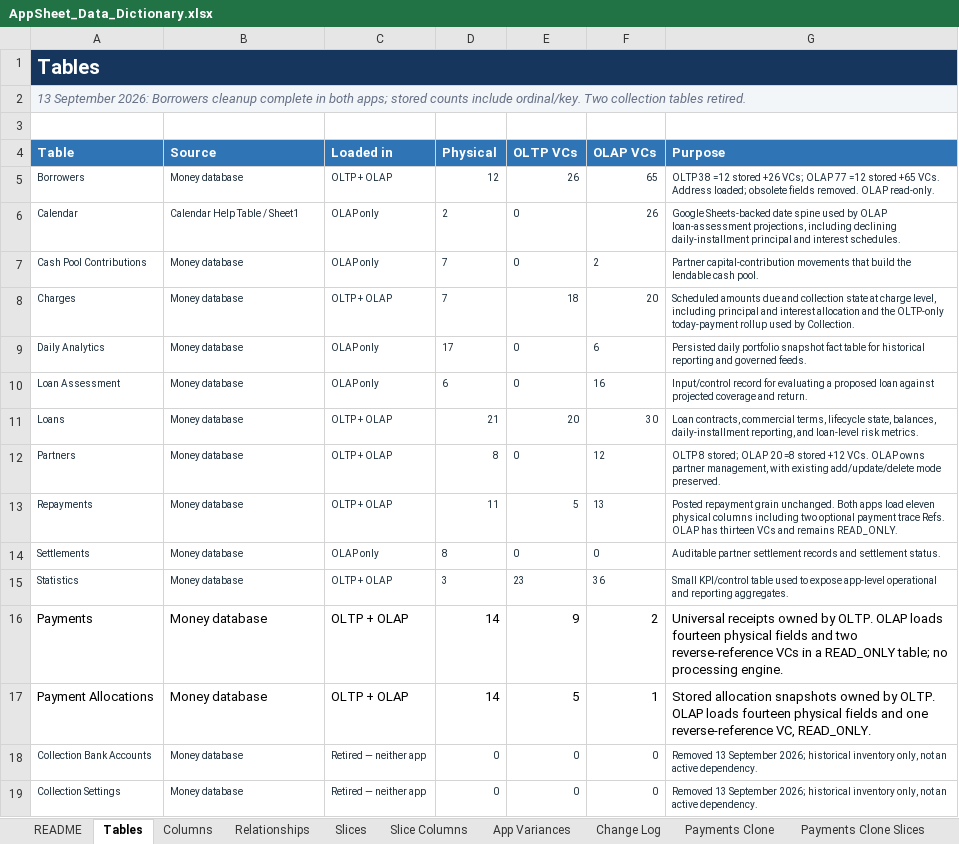
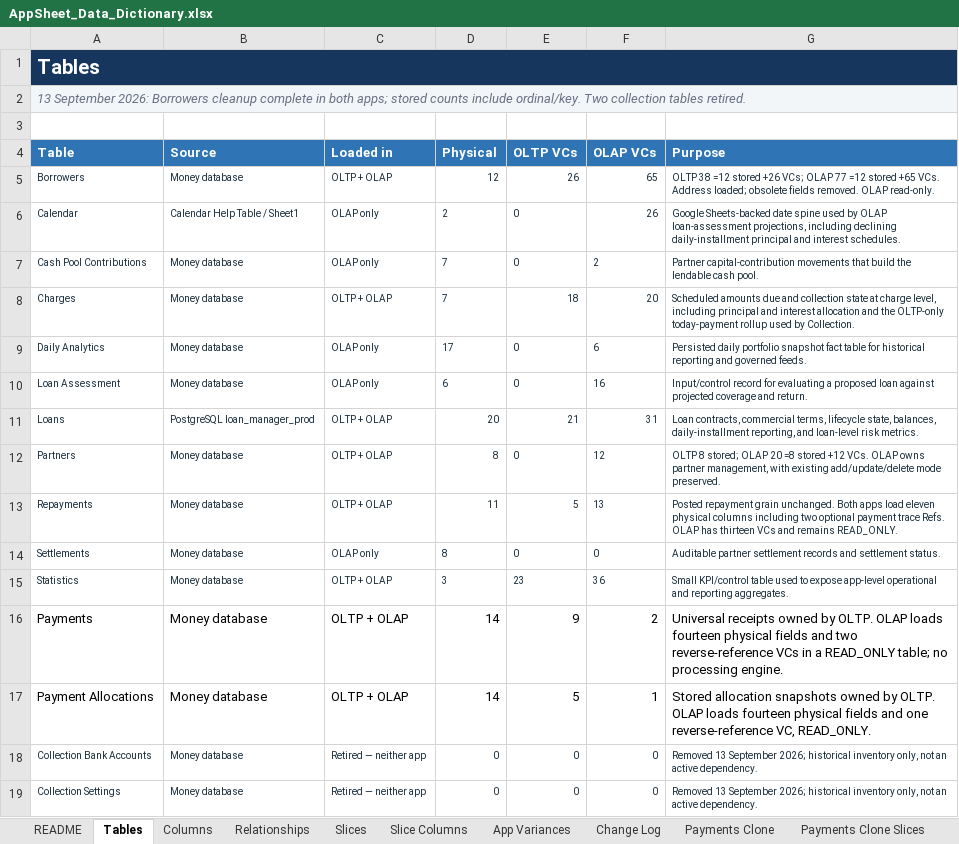
Before and after one commit to welct0407/MW-Credit-App, an Excel workbook: Documents/AppSheet_Data_Dictionary.xlsx, sheet Tables, drawn as a sheet; values as stored, in another font and other column widths than the file's, no borders; table styles not drawn; the diff names each change by its address in the sheet, - before the commit and + after, or states it on an @@ line.

Commit message:
Replace stored loan borrower name with virtual reference

```diff
--- a/Documents/AppSheet_Data_Dictionary.xlsx (sheet Tables)
+++ b/Documents/AppSheet_Data_Dictionary.xlsx (sheet Tables)
-B11 (Source): Money database
+B11 (Source): PostgreSQL loan_manager_prod
-D11 (Physical): 21
+D11 (Physical): 20
-E11 (OLTP VCs): 20
+E11 (OLTP VCs): 21
-F11 (OLAP VCs): 30
+F11 (OLAP VCs): 31
```
Also changed, not shown: sheet SQL Production, sheet Columns, 13 other files.
